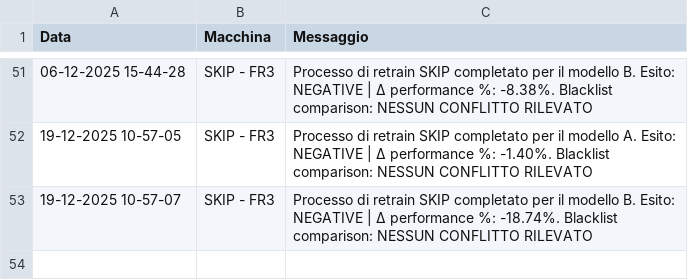
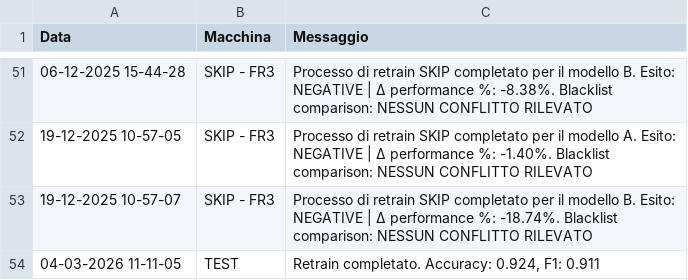
Before and after one commit to SkipAlarm/SkipAutomationAlarm, a CSV file: retrain_automation_records.csv, drawn as a sheet; only a part is shown, gaps mark what is left out; the diff names each change by its address in the sheet, - before the commit and + after, or states it on an @@ line.

Commit message:
Retrain log: model=bert-ner-italian-v3, machine=TEST

```diff
--- a/retrain_automation_records.csv
+++ b/retrain_automation_records.csv
+row 54: 04-03-2026 11-11-05 | TEST | Retrain completato. Accuracy: 0.924, F1: 0.911
```
